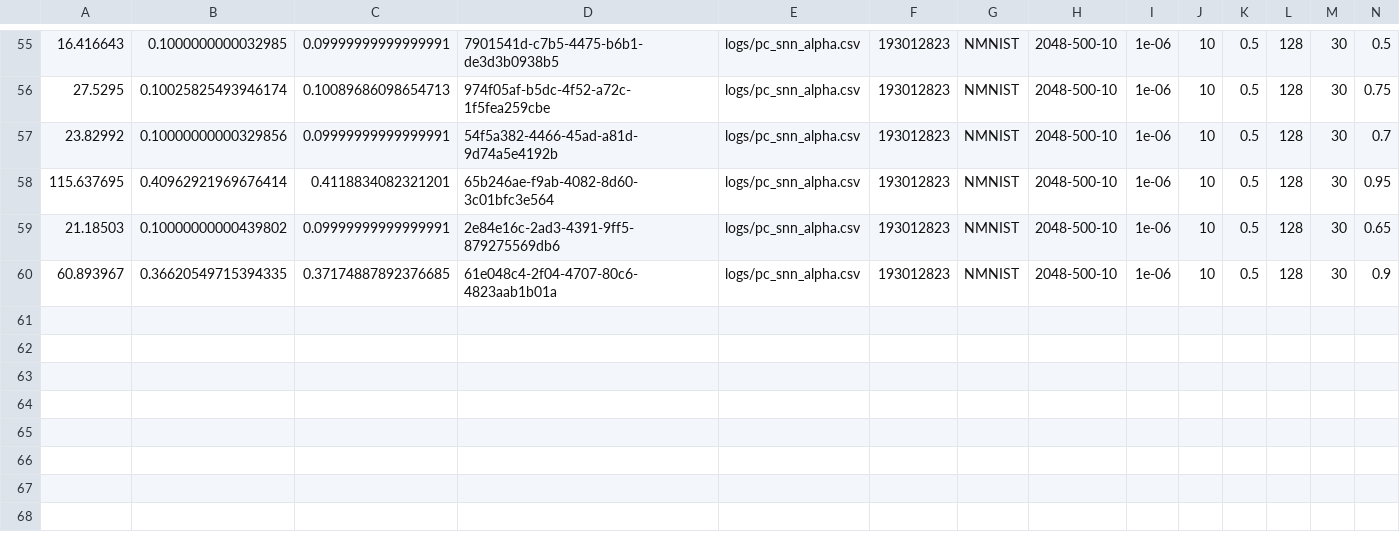
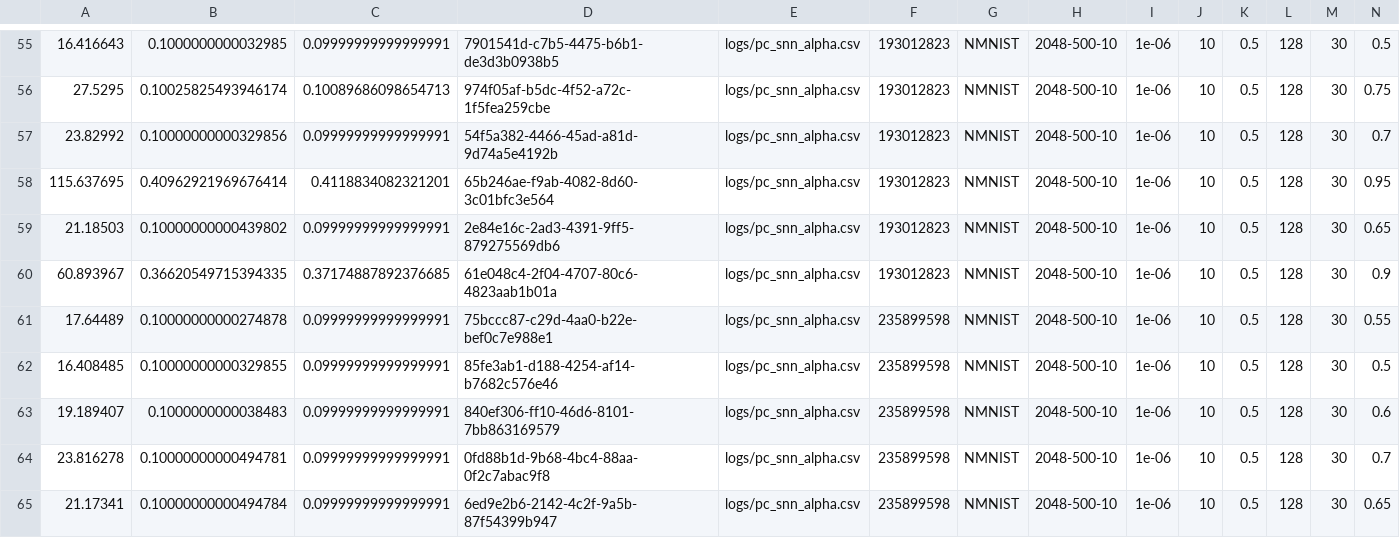
Before and after one commit to Intelligent-Microsystems-Lab/HeterogeneousQuantization, a CSV file: logs/pc_snn_alpha.csv, drawn as a sheet; only a part is shown, gaps mark what is left out; rows hold the shown columns only; the diff names each change by its address in the sheet, - before the commit and + after, or states it on an @@ line.

```diff
--- a/logs/pc_snn_alpha.csv
+++ b/logs/pc_snn_alpha.csv
+row 61: 17.64489 | 0.10000000000274878 | 0.09999999999999991 | 75bccc87-c29d-4aa0-b22e-bef0c7e988e1 | logs/pc_snn_alpha.csv | 235899598 | NMNIST | 2048-500-10 | 1e-06 | 10 | 0.5 | 128 | 30 | 0.55
+row 62: 16.408485 | 0.10000000000329855 | 0.09999999999999991 | 85fe3ab1-d188-4254-af14-b7682c576e46 | logs/pc_snn_alpha.csv | 235899598 | NMNIST | 2048-500-10 | 1e-06 | 10 | 0.5 | 128 | 30 | 0.5
+row 63: 19.189407 | 0.1000000000038483 | 0.09999999999999991 | 840ef306-ff10-46d6-8101-7bb863169579 | logs/pc_snn_alpha.csv | 235899598 | NMNIST | 2048-500-10 | 1e-06 | 10 | 0.5 | 128 | 30 | 0.6
+row 64: 23.816278 | 0.10000000000494781 | 0.09999999999999991 | 0fd88b1d-9b68-4bc4-88aa-0f2c7abac9f8 | logs/pc_snn_alpha.csv | 235899598 | NMNIST | 2048-500-10 | 1e-06 | 10 | 0.5 | 128 | 30 | 0.7
+row 65: 21.17341 | 0.10000000000494784 | 0.09999999999999991 | 6ed9e2b6-2142-4c2f-9a5b-87f54399b947 | logs/pc_snn_alpha.csv | 235899598 | NMNIST | 2048-500-10 | 1e-06 | 10 | 0.5 | 128 | 30 | 0.65
```
Also changed, not shown: logs/pc_snn_gamma.csv, logs/pc_snn_thr.csv, 57 other files.
